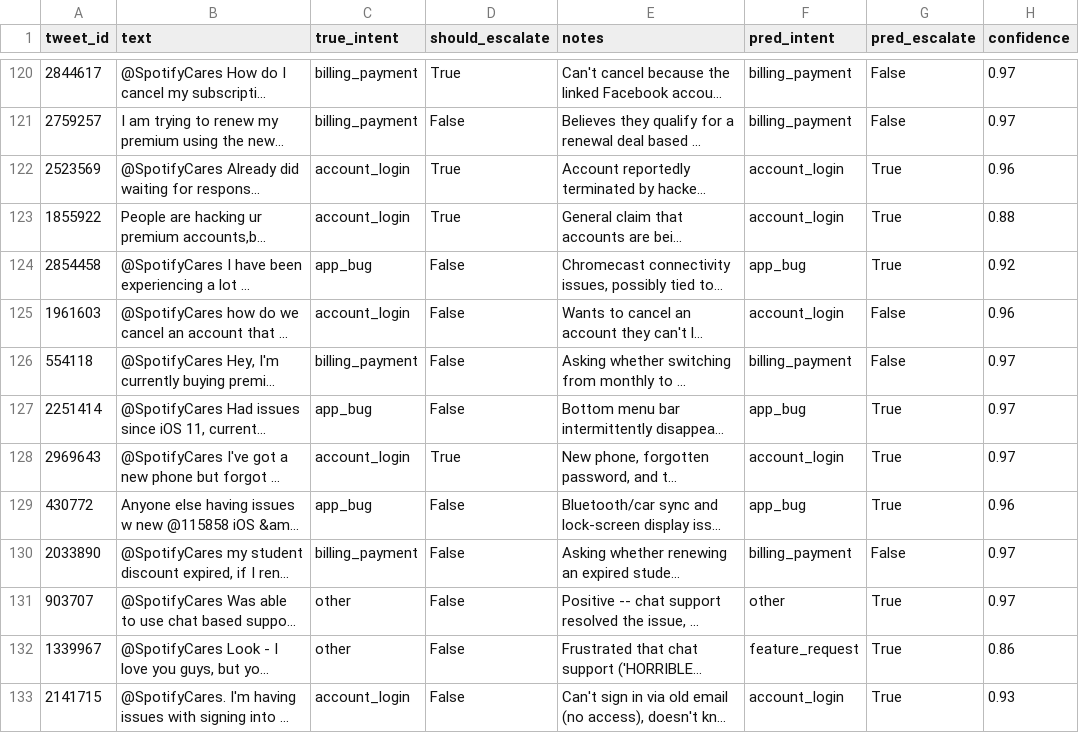
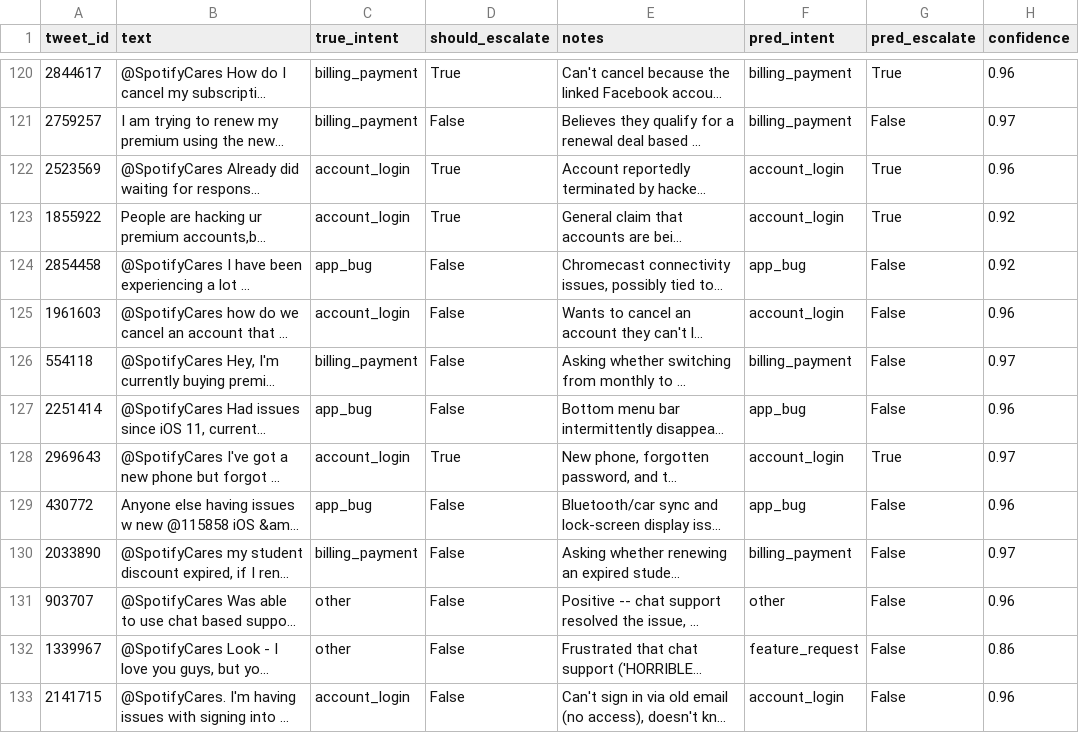
Before and after one commit to ShivamSharko/backstage-spotify-support-agent, a CSV file: eval/intent_predictions.csv, drawn as a sheet; only a part is shown, gaps mark what is left out; long unchanged cells end in …; the diff covers the shown part only; the diff names each change by its address in the sheet, - before the commit and + after, or states it on an @@ line.

```diff
--- a/eval/intent_predictions.csv
+++ b/eval/intent_predictions.csv
-G120 (pred_escalate): False
+G120 (pred_escalate): True
-H120 (confidence): 0.97
+H120 (confidence): 0.96
-H123 (confidence): 0.88
+H123 (confidence): 0.92
-G124 (pred_escalate): True
+G124 (pred_escalate): False
-G127 (pred_escalate): True
+G127 (pred_escalate): False
-H127 (confidence): 0.97
+H127 (confidence): 0.96
-G129 (pred_escalate): True
+G129 (pred_escalate): False
-G131:G133 (pred_escalate): True
+G131:G133 (pred_escalate): False
-H131 (confidence): 0.97
+H131 (confidence): 0.96
-H133 (confidence): 0.93
+H133 (confidence): 0.96
```
Also changed, not shown: 115 edited cells elsewhere in this file, eval/risk_engine_results.csv, 6 other files.
